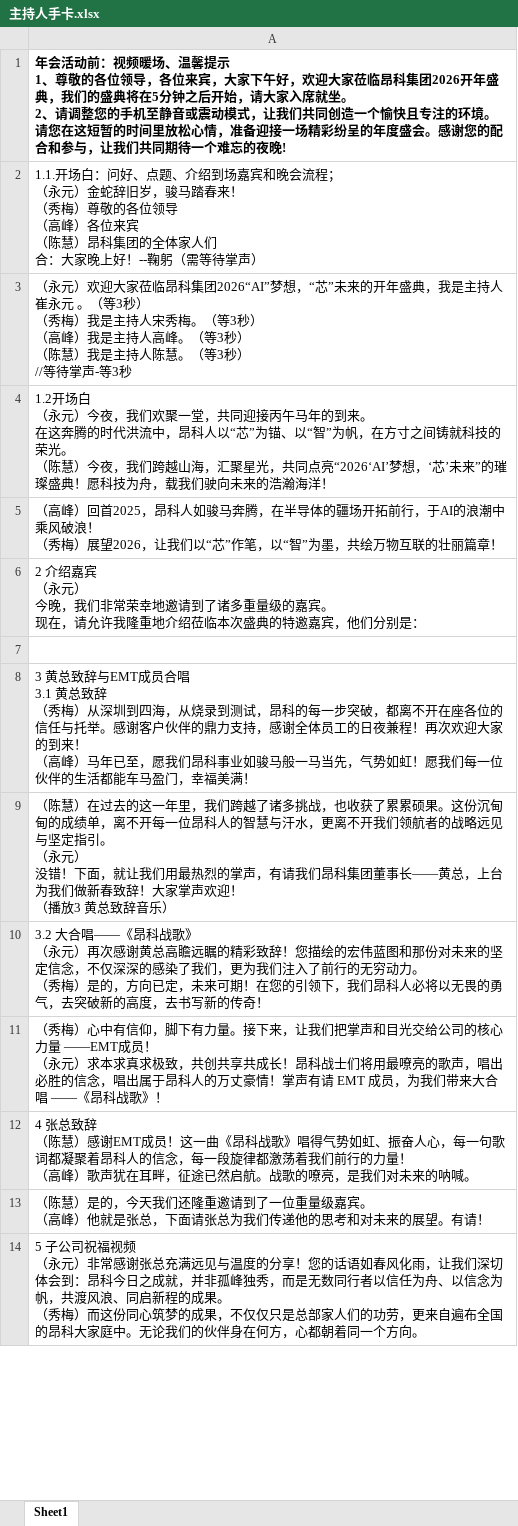
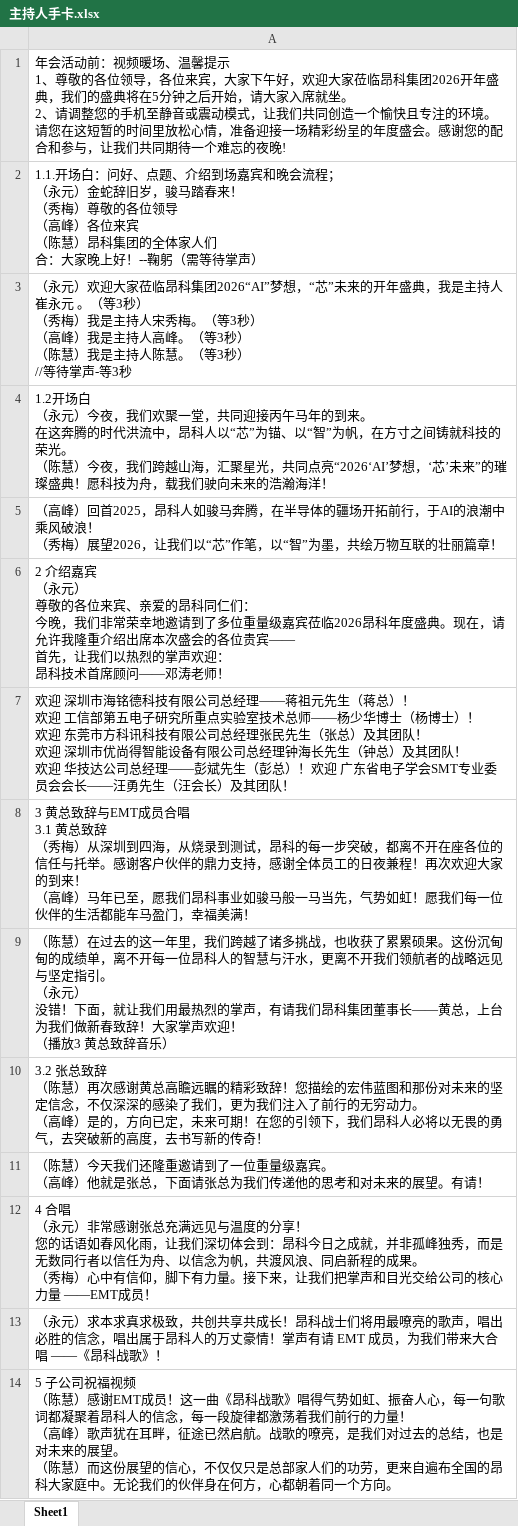
Before and after one commit to onecoin9/Constantine-projects, an Excel workbook: Owl/主持人手卡.xlsx, sheet Sheet1, drawn as a sheet; only a part is shown; values as stored, in another font and other column widths than the file's, no borders; ↵ is a line break in a cell; the diff covers the shown part only; the diff names each change by its address in the sheet, - before the commit and + after, or states it on an @@ line.

```diff
--- a/Owl/主持人手卡.xlsx (sheet Sheet1)
+++ b/Owl/主持人手卡.xlsx (sheet Sheet1)
-A1 bold: on
+A1 bold: off
-A6: …永元） ↵ 今晚，我们非常荣幸地邀请到了诸多重量级的嘉宾。 ↵ 现在，请允许我隆重地介绍莅临本次盛典的特邀嘉宾，他们分别是：
+A6: …永元） ↵ 尊敬的各位来宾、亲爱的昂科同仁们： ↵ 今晚，我们非常荣幸地邀请到了多位重量级嘉宾莅临2026昂科年度盛典。现在，请允许我隆重介绍出席本次盛会的各位贵宾—— ↵ 首先，让我们以热烈的掌声欢迎： ↵ 昂科技术首席顾问——邓涛老师！
-A7: (empty)
+A7: 欢迎 深圳市海铭德科技有限公司总经理——蒋祖元先生（蒋总）！ ↵ 欢迎 工信部第五电子研究所重点实验室技术总师——杨少华博士（杨博士）！ ↵ 欢迎 东莞市方科讯科技有限公司总经理张民先生（张总）及其团队！ ↵ 欢迎 深圳市优尚得智能设备有限公司总经理钟海长先生（钟总）及其团队！ ↵ 欢迎 华技达公司总经理——彭斌先生（彭总）！欢迎 广东省电子学会SMT专业委员会会长——汪勇先生（汪会长）及其团队！
-A10: 3.2 大合唱——《昂科战歌》 ↵ （永元）再次感谢黄总高瞻远瞩的精彩致辞！您描绘的宏伟蓝图和那份对未来的坚定信念，不仅深深的感染了我们，更为我们注入了前行的无穷动力。 ↵ （秀梅）是的，…
+A10: 3.2 张总致辞 ↵ （陈慧）再次感谢黄总高瞻远瞩的精彩致辞！您描绘的宏伟蓝图和那份对未来的坚定信念，不仅深深的感染了我们，更为我们注入了前行的无穷动力。 ↵ （高峰）是的，…
-A11: （秀梅）心中有信仰，脚下有力量。接下来，让我们把掌声和目光交给公司的核心力量 ——EMT成员！ ↵ （永元）求本求真求极致，共创共享共成长！昂科战士们将用最嘹亮的歌声，唱出必胜的信念，唱出属于昂科人的万丈豪情！掌声有请 EMT 成员，为我们带来大合唱 ——《昂科战歌》！
+A11: （陈慧）今天我们还隆重邀请到了一位重量级嘉宾。 ↵ （高峰）他就是张总，下面请张总为我们传递他的思考和对未来的展望。有请！
-A12: 4 张总致辞 ↵ （陈慧）感谢EMT成员！这一曲《昂科战歌》唱得气势如虹、振奋人心，每一句歌词都凝聚着昂科人的信念，每一段旋律都激荡着我们前行的力量！ ↵ （高峰）歌声犹在耳畔，征途已然启航。战歌的嘹亮，是我们对未来的呐喊。
+A12: 4 合唱 ↵ （永元）非常感谢张总充满远见与温度的分享！ ↵ 您的话语如春风化雨，让我们深切体会到：昂科今日之成就，并非孤峰独秀，而是无数同行者以信任为舟、以信念为帆，共渡风浪、同启新程的成果。 ↵ （秀梅）心中有信仰，脚下有力量。接下来，让我们把掌声和目光交给公司的核心力量 ——EMT成员！
-A13: （陈慧）是的，今天我们还隆重邀请到了一位重量级嘉宾。 ↵ （高峰）他就是张总，下面请张总为我们传递他的思考和对未来的展望。有请！
+A13: （永元）求本求真求极致，共创共享共成长！昂科战士们将用最嘹亮的歌声，唱出必胜的信念，唱出属于昂科人的万丈豪情！掌声有请 EMT 成员，为我们带来大合唱 ——《昂科战歌》！
-A14: …视频 ↵ （永元）非常感谢张总充满远见与温度的分享！您的话语如春风化雨，让我们深切体会到：昂科今日之成就，并非孤峰独秀，而是无数同行者以信任为舟、以信念为帆，共渡风浪、同启新程的成果。 ↵ （秀梅）而这份同心筑梦的成果，不仅仅…
+A14: …视频 ↵ （陈慧）感谢EMT成员！这一曲《昂科战歌》唱得气势如虹、振奋人心，每一句歌词都凝聚着昂科人的信念，每一段旋律都激荡着我们前行的力量！ ↵ （高峰）歌声犹在耳畔，征途已然启航。战歌的嘹亮，是我们对过去的总结，也是对未来的展望。 ↵ （陈慧）而这份展望的信心，不仅仅…
```
Also changed, not shown: 17 added rows, 7 removed rows, 1 moved row and 54 edited cells elsewhere in this sheet, 1 other file.
